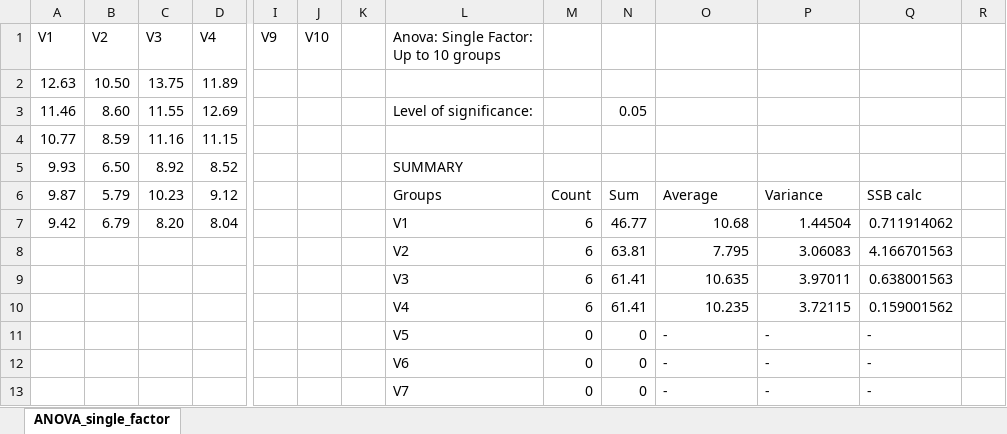
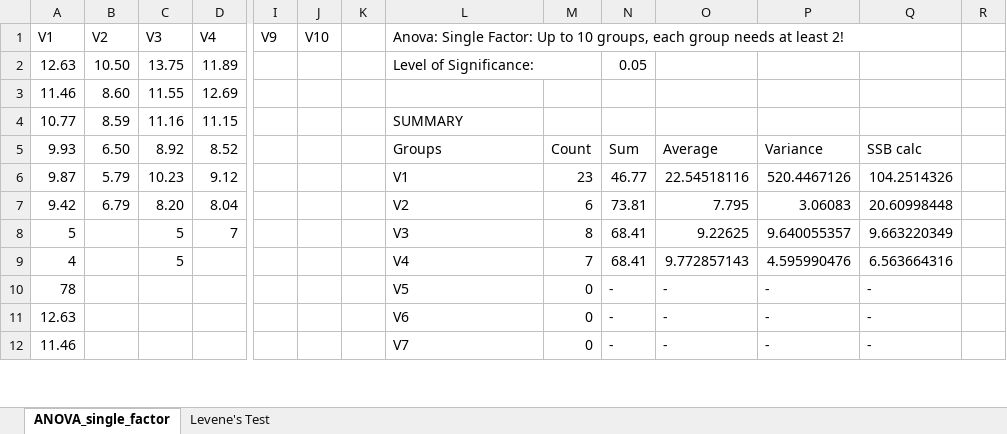
Before and after one commit to amygoldlist/Excel_fun, an Excel workbook: Statistics/Anova_single_factor.xlsx, sheet ANOVA_single_factor, drawn as a sheet; only a part is shown, gaps mark what is left out; values as stored, in another font and other column widths than the file's, no cell formats; removed rows and columns are numbered as before the commit, all else as after; rows hold the shown columns only; the diff covers the shown part only; the diff names each change by its address in the sheet, - before the commit and + after, or states it on an @@ line.

```diff
--- a/Statistics/Anova_single_factor.xlsx (sheet ANOVA_single_factor)
+++ b/Statistics/Anova_single_factor.xlsx (sheet ANOVA_single_factor)
+sheet tab: Levene's Test
-L1: …to 10 groups
+L1: …to 10 groups, each group needs at least 2!
+L1:Q1 merged
-L2: (empty)
+L2: Level of Significance:
+L2:M2 merged
-N2: (empty)
+N2: 0.05
-L3: Level of significance:
+L3: (empty)
-N3: 0.05
+N3: (empty)
-L4: (empty)
+L4: SUMMARY
-L5: SUMMARY
+L5: Groups
-M5: (empty)
+M5: Count
-N5: (empty)
+N5: Sum
-O5: (empty)
+O5: Average
-P5: (empty)
+P5: Variance
-Q5: (empty)
+Q5: SSB calc
-L6: Groups
+L6: V1
-M6: Count
+M6: 23
-N6: Sum
+N6: 46.77
-O6: Average
+O6: 22.54518116
-P6: Variance
+P6: 520.4467126
-Q6: SSB calc
+Q6: 104.2514326
-L7: V1
+L7: V2
-N7: 46.77
+N7: 73.81
-O7: 10.68
+O7: 7.795
-P7: 1.44504
+P7: 3.06083
-Q7: 0.711914062
+Q7: 20.60998448
-row 8:  |  |  |  |  |  |  | V2 | 6 | 63.81 | 7.795 | 3.06083 | 4.166701563
-row 9:  |  |  |  |  |  |  | V3 | 6 | 61.41 | 10.635 | 3.97011 | 0.638001563
-row 10:  |  |  |  |  |  |  | V4 | 6 | 61.41 | 10.235 | 3.72115 | 0.159001562
+row 8: 5 |  | 5 | 7 |  |  |  | V3 | 8 | 68.41 | 9.22625 | 9.640055357 | 9.663220349
+row 9: 4 |  | 5 |  |  |  |  | V4 | 7 | 68.41 | 9.772857143 | 4.595990476 | 6.563664316
-A10 (V1): (empty)
+A10 (V1): 78
-N10:N12: 0
+N10:N12: -
-A11 (V1): (empty)
+A11 (V1): 12.63
-A12 (V1): (empty)
+A12 (V1): 11.46
```
Also changed, not shown: 10 added rows, 5 removed rows, 9 edited cells and merged cells elsewhere in this sheet, cell formats, formulas that keep their value, charts or pictures, 1 other file.
